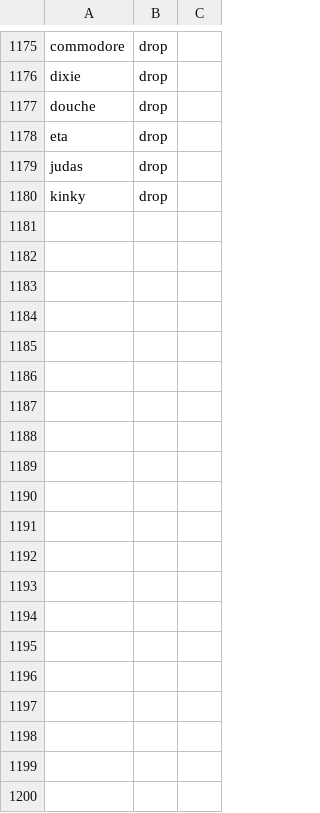
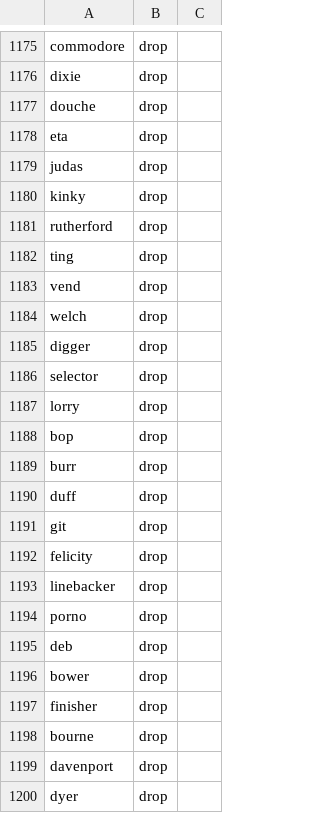
Before and after one commit to nasraddinzade/words-learning-game, a TSV file: docs/words/master-overrides.tsv, drawn as a sheet; only a part is shown, gaps mark what is left out; the diff covers the shown part only; the diff names each change by its address in the sheet, - before the commit and + after, or states it on an @@ line.

```diff
--- a/docs/words/master-overrides.tsv
+++ b/docs/words/master-overrides.tsv
+row 1181: rutherford | drop
+row 1182: ting | drop
+row 1183: vend | drop
+row 1184: welch | drop
+row 1185: digger | drop
+row 1186: selector | drop
+row 1187: lorry | drop
+row 1188: bop | drop
+row 1189: burr | drop
+row 1190: duff | drop
+row 1191: git | drop
+row 1192: felicity | drop
+row 1193: linebacker | drop
+row 1194: porno | drop
+row 1195: deb | drop
+row 1196: bower | drop
+row 1197: finisher | drop
+row 1198: bourne | drop
+row 1199: davenport | drop
+row 1200: dyer | drop
```
Also changed, not shown: 25 added rows elsewhere in this file, docs/words/master-list.tsv, 1 other file.
